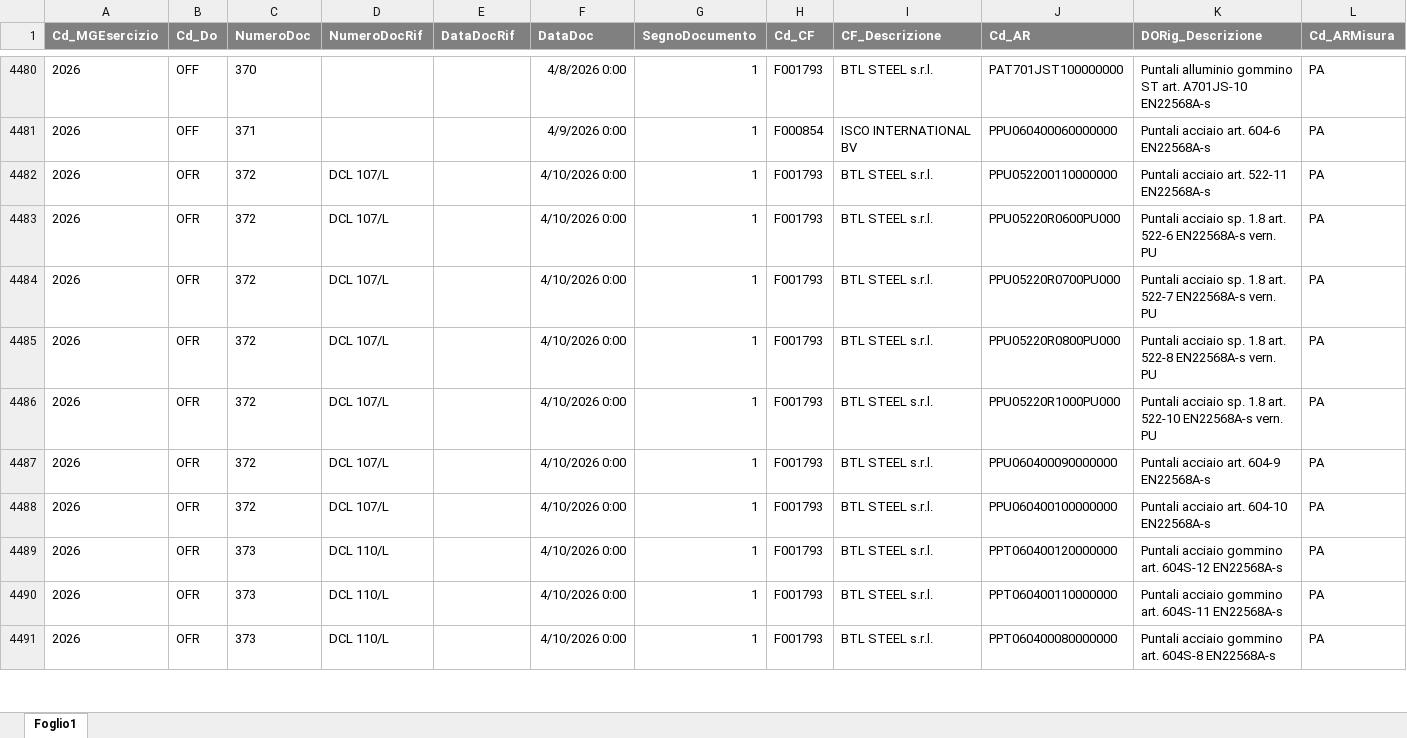
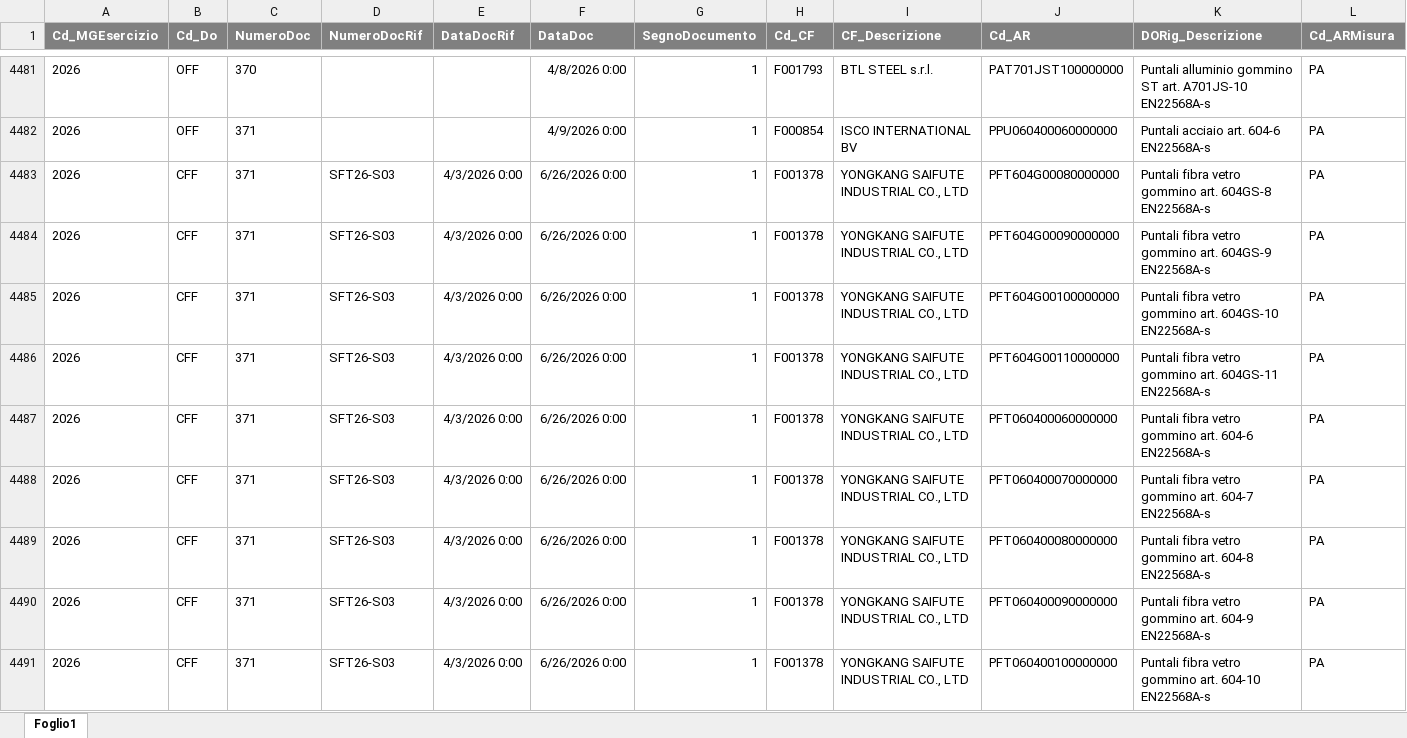
Before and after one commit to denis-safit/SAFiT, an Excel workbook: dettagli_consegne.xlsx, sheet Foglio1, drawn as a sheet; only a part is shown, gaps mark what is left out; the shorter side is filled out with more unchanged rows; values as stored, in another font and other column widths than the file's, no borders; rows hold the shown columns only; the diff covers the shown part only; the diff names each change by its address in the sheet, - before the commit and + after, or states it on an @@ line.

```diff
--- a/dettagli_consegne.xlsx (sheet Foglio1)
+++ b/dettagli_consegne.xlsx (sheet Foglio1)
+row 4483: 2026 | CFF | 371 | SFT26-S03 | 4/3/2026 0:00 | 6/26/2026 0:00 | 1 | F001378 | YONGKANG SAIFUTE INDUSTRIAL CO., LTD | PFT604G00080000000 | Puntali fibra vetro gommino art. 604GS-8 EN22568A-s | PA
+row 4484: 2026 | CFF | 371 | SFT26-S03 | 4/3/2026 0:00 | 6/26/2026 0:00 | 1 | F001378 | YONGKANG SAIFUTE INDUSTRIAL CO., LTD | PFT604G00090000000 | Puntali fibra vetro gommino art. 604GS-9 EN22568A-s | PA
+row 4485: 2026 | CFF | 371 | SFT26-S03 | 4/3/2026 0:00 | 6/26/2026 0:00 | 1 | F001378 | YONGKANG SAIFUTE INDUSTRIAL CO., LTD | PFT604G00100000000 | Puntali fibra vetro gommino art. 604GS-10 EN22568A-s | PA
+row 4486: 2026 | CFF | 371 | SFT26-S03 | 4/3/2026 0:00 | 6/26/2026 0:00 | 1 | F001378 | YONGKANG SAIFUTE INDUSTRIAL CO., LTD | PFT604G00110000000 | Puntali fibra vetro gommino art. 604GS-11 EN22568A-s | PA
+row 4487: 2026 | CFF | 371 | SFT26-S03 | 4/3/2026 0:00 | 6/26/2026 0:00 | 1 | F001378 | YONGKANG SAIFUTE INDUSTRIAL CO., LTD | PFT060400060000000 | Puntali fibra vetro gommino art. 604-6 EN22568A-s | PA
+row 4488: 2026 | CFF | 371 | SFT26-S03 | 4/3/2026 0:00 | 6/26/2026 0:00 | 1 | F001378 | YONGKANG SAIFUTE INDUSTRIAL CO., LTD | PFT060400070000000 | Puntali fibra vetro gommino art. 604-7 EN22568A-s | PA
+row 4489: 2026 | CFF | 371 | SFT26-S03 | 4/3/2026 0:00 | 6/26/2026 0:00 | 1 | F001378 | YONGKANG SAIFUTE INDUSTRIAL CO., LTD | PFT060400080000000 | Puntali fibra vetro gommino art. 604-8 EN22568A-s | PA
+row 4490: 2026 | CFF | 371 | SFT26-S03 | 4/3/2026 0:00 | 6/26/2026 0:00 | 1 | F001378 | YONGKANG SAIFUTE INDUSTRIAL CO., LTD | PFT060400090000000 | Puntali fibra vetro gommino art. 604-9 EN22568A-s | PA
+row 4491: 2026 | CFF | 371 | SFT26-S03 | 4/3/2026 0:00 | 6/26/2026 0:00 | 1 | F001378 | YONGKANG SAIFUTE INDUSTRIAL CO., LTD | PFT060400100000000 | Puntali fibra vetro gommino art. 604-10 EN22568A-s | PA
```
Also changed, not shown: 23 added rows, 5 removed rows and 297 edited cells elsewhere in this sheet, Avanzamento_access.xlsx, btl_istruzioni.xlsx, 4 other files.
